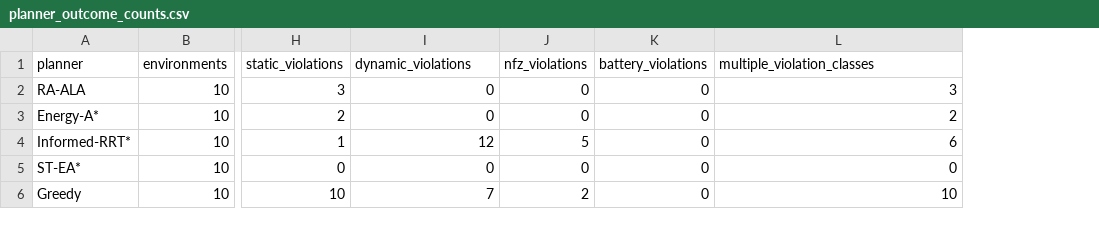
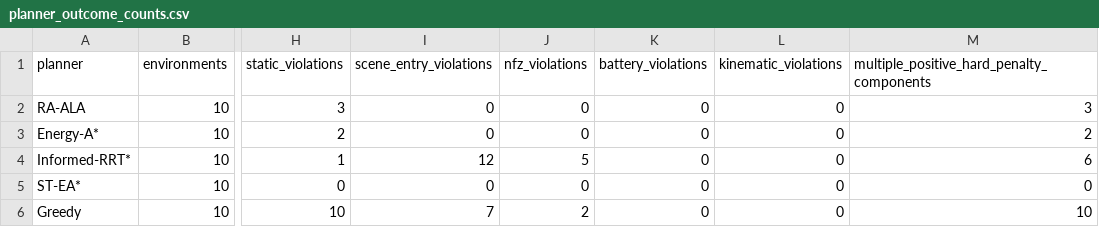
Before and after one commit to danyoudechihuo416/RA-ALA, a CSV file: manuscript_completed_results/planner_outcome_counts.csv, drawn as a sheet; only a part is shown, gaps mark what is left out; addresses are those after the commit; the diff names each change by its address in the sheet, - before the commit and + after, or states it on an @@ line.

```diff
--- a/manuscript_completed_results/planner_outcome_counts.csv
+++ b/manuscript_completed_results/planner_outcome_counts.csv
+column L (kinematic_violations), rows 2-6: all 0
-I1: dynamic_violations
+I1: scene_entry_violations
-M1: multiple_violation_classes
+M1: multiple_positive_hard_penalty_components
```
Also changed, not shown: experiment_outcome_summary/case_level_evaluator_outputs.csv, experiment_outcome_summary/hard_violation_counts.csv, 17 other files.
